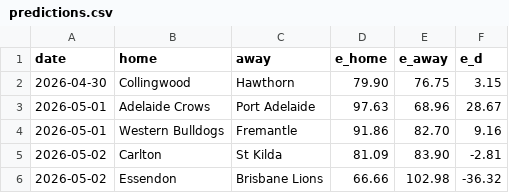
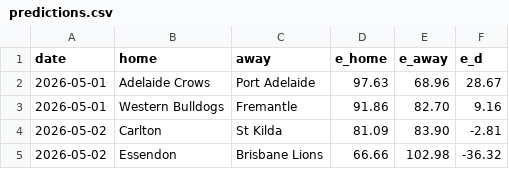
Before and after one commit to octonion/afl, a CSV file: sos/predictions.csv, drawn as a sheet; only a part is shown; the diff names each change by its address in the sheet, - before the commit and + after, or states it on an @@ line.

```diff
--- a/sos/predictions.csv
+++ b/sos/predictions.csv
-row 2: 2026-04-30 | Collingwood | Hawthorn | 79.90 | 76.75 | 3.15
```
Also changed, not shown: 1 other file.
